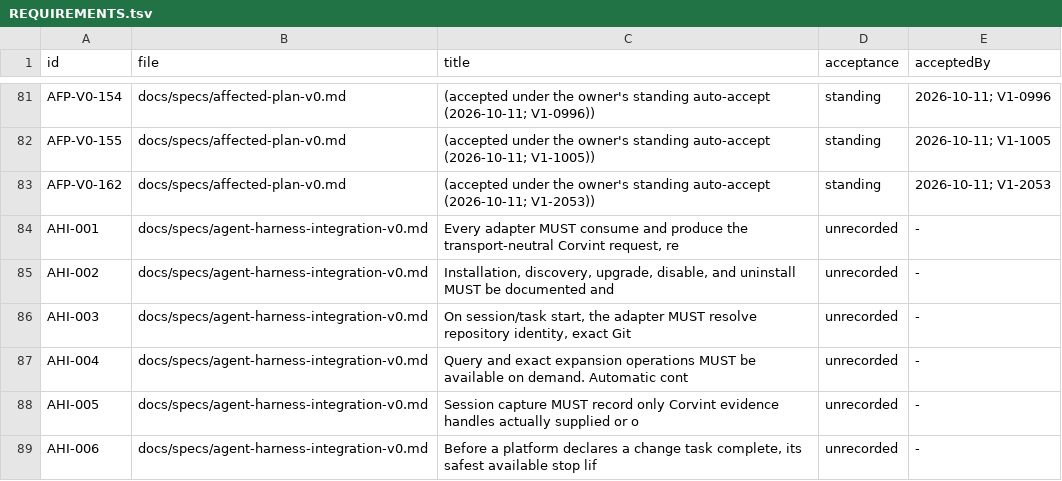
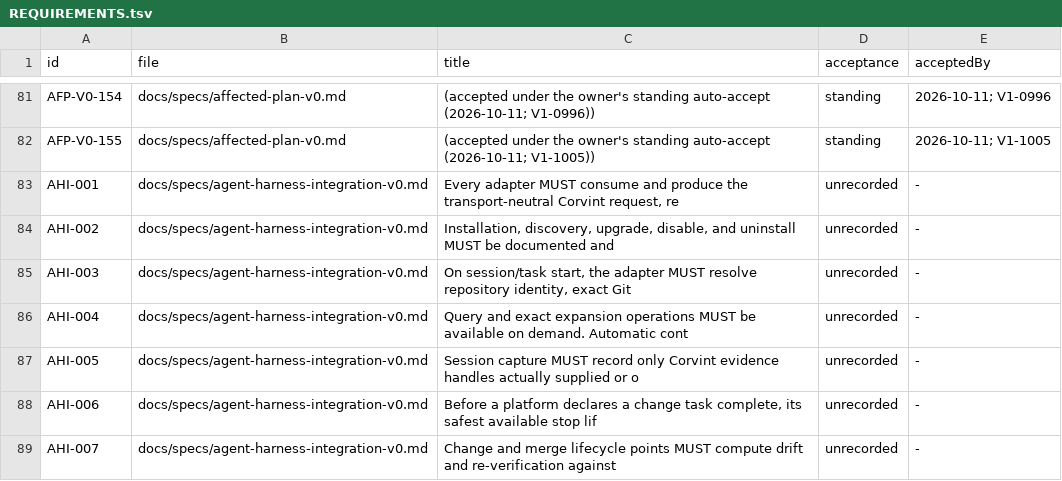
Before and after one commit to beamfall/corvint, a TSV file: docs/specs/REQUIREMENTS.tsv, drawn as a sheet; only a part is shown, gaps mark what is left out; the shorter side is filled out with more unchanged rows.

Commit message:
Revert "fix(affected): name dirty paths and the global-excludes fix in MIXED refusals (AFP-V0-162, V1-2053)"
This reverts commit 5ac267d31a70e2bfa97a801b81a9b2474b61bbee.

```diff
--- a/docs/specs/REQUIREMENTS.tsv
+++ b/docs/specs/REQUIREMENTS.tsv
@@ -82,3 +82,2 @@ AFP-V0-154	docs/specs/affected-plan-v0.md	(accepted under the owner's standing a
 AFP-V0-155	docs/specs/affected-plan-v0.md	(accepted under the owner's standing auto-accept (2026-10-11; V1-1005))	standing	2026-10-11; V1-1005
-AFP-V0-162	docs/specs/affected-plan-v0.md	(accepted under the owner's standing auto-accept (2026-10-11; V1-2053))	standing	2026-10-11; V1-2053
 AHI-001	docs/specs/agent-harness-integration-v0.md	Every adapter MUST consume and produce the transport-neutral Corvint request, re	unrecorded	-
```
Also changed, not shown: 6 other files.
